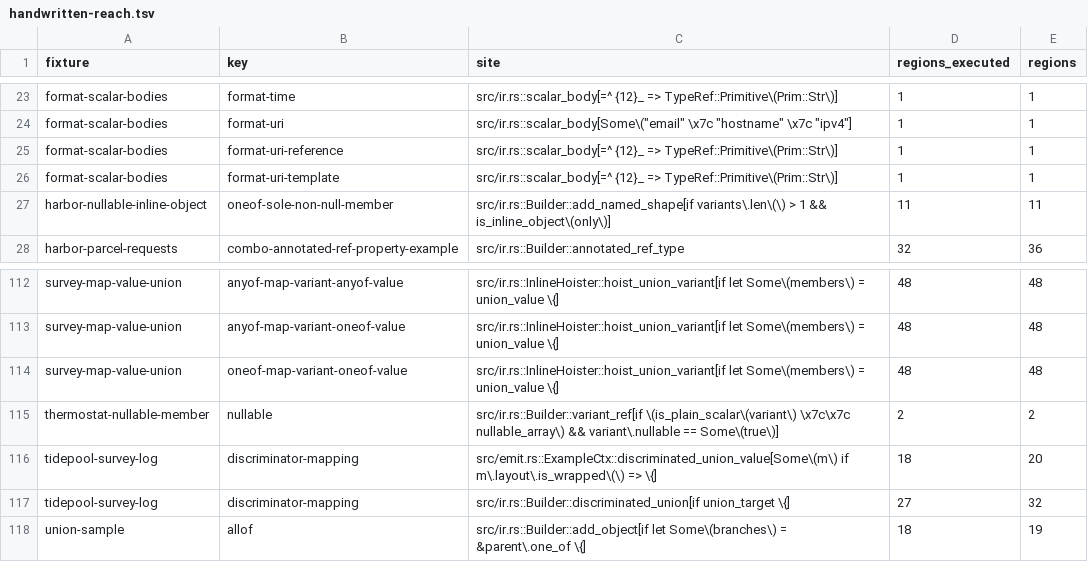
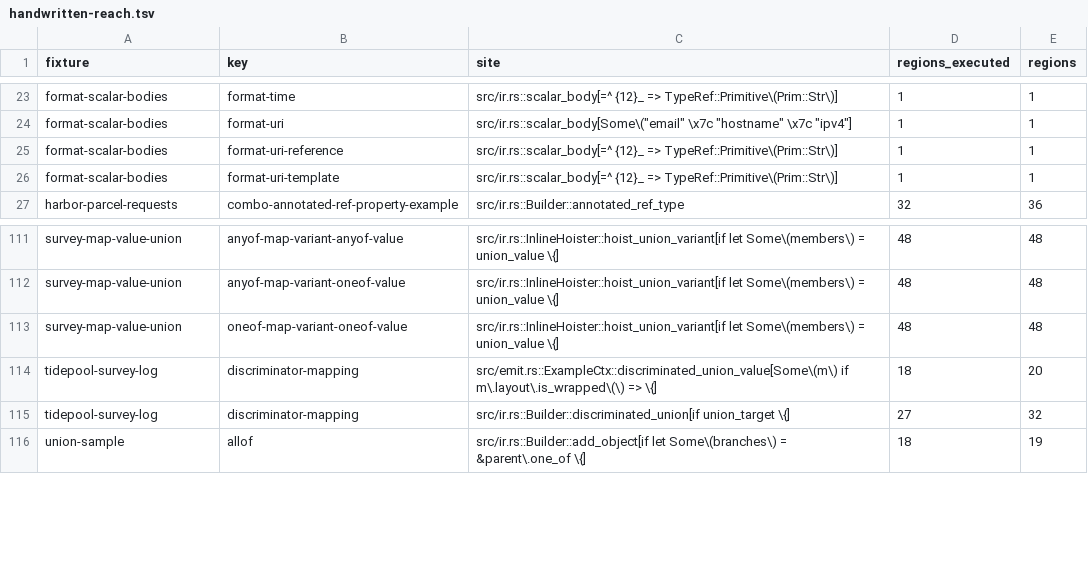
Before and after one commit to nickderobertis/crozier, a TSV file: docs/openapi-surface/handwritten-reach.tsv, drawn as a sheet; only a part is shown, gaps mark what is left out; the diff names each change by its address in the sheet, - before the commit and + after, or states it on an @@ line.

Commit message:
docs(surface): restate finished handed-off census and reach

```diff
--- a/docs/openapi-surface/handwritten-reach.tsv
+++ b/docs/openapi-surface/handwritten-reach.tsv
-row 27: harbor-nullable-inline-object | oneof-sole-non-null-member | src/ir.rs::Builder::add_named_shape[if variants\.len\(\) > 1 && is_inline_object\(only\)] | 11 | 11
-row 115: thermostat-nullable-member | nullable | src/ir.rs::Builder::variant_ref[if \(is_plain_scalar\(variant\) \x7c\x7c nullable_array\) && variant\.nullable == Some\(true\)] | 2 | 2
```
Also changed, not shown: docs/openapi-surface/golden-reach-sites.tsv, 9 other files.
